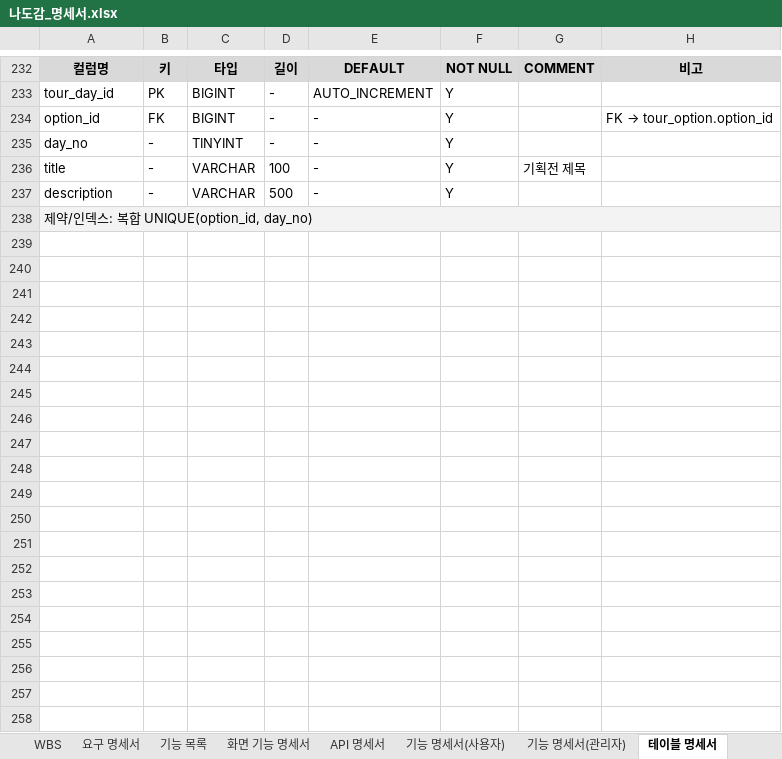
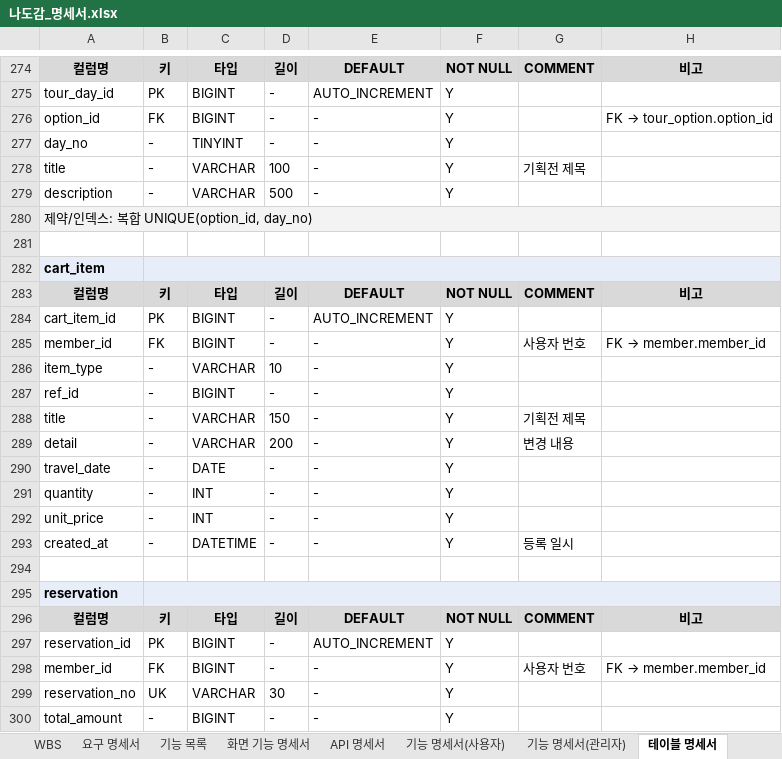
Before and after one commit to ho8566z/nado-gam_word, an Excel workbook: excel_output/나도감_명세서.xlsx, sheet 테이블 명세서, drawn as a sheet; only a part is shown, gaps mark what is left out; values as stored, in another font and other column widths than the file's, no borders; the diff covers the shown part only; the diff names each change by its address in the sheet, - before the commit and + after, or states it on an @@ line.

```diff
--- a/excel_output/나도감_명세서.xlsx (sheet 테이블 명세서)
+++ b/excel_output/나도감_명세서.xlsx (sheet 테이블 명세서)
+row 281: (empty)
+row 282: cart_item
+row 283: 컬럼명 | 키 | 타입 | 길이 | DEFAULT | NOT NULL | COMMENT | 비고
+row 284: cart_item_id | PK | BIGINT | - | AUTO_INCREMENT | Y
+row 285: member_id | FK | BIGINT | - | - | Y | 사용자 번호 | FK → member.member_id
+row 286: item_type | - | VARCHAR | 10 | - | Y
+row 287: ref_id | - | BIGINT | - | - | Y
+row 288: title | - | VARCHAR | 150 | - | Y | 기획전 제목
+row 289: detail | - | VARCHAR | 200 | - | Y | 변경 내용
+row 290: travel_date | - | DATE | - | - | Y
+row 291: quantity | - | INT | - | - | Y
+row 292: unit_price | - | INT | - | - | Y
+row 293: created_at | - | DATETIME | - | - | Y | 등록 일시
+row 294: (empty)
+row 295: reservation
+row 296: 컬럼명 | 키 | 타입 | 길이 | DEFAULT | NOT NULL | COMMENT | 비고
+row 297: reservation_id | PK | BIGINT | - | AUTO_INCREMENT | Y
+row 298: member_id | FK | BIGINT | - | - | Y | 사용자 번호 | FK → member.member_id
+row 299: reservation_no | UK | VARCHAR | 30 | - | Y
+row 300: total_amount | - | BIGINT | - | - | Y
```
Also changed, not shown: 60 added rows elsewhere in this sheet, sheet WBS, sheet 요구 명세서, sheet API 명세서, 1 other file.
